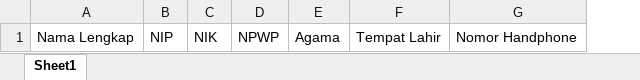
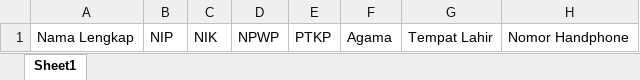
Before and after one commit to rcdevgames/jakhr, an Excel workbook: build/assets/templates/employee_multiple.xlsx, sheet Sheet1, drawn as a sheet; only a part is shown; values as stored, in another font and other column widths than the file's, no borders; the diff names each change by its address in the sheet, - before the commit and + after, or states it on an @@ line.

```diff
--- a/build/assets/templates/employee_multiple.xlsx (sheet Sheet1)
+++ b/build/assets/templates/employee_multiple.xlsx (sheet Sheet1)
+column E, row 1: PTKP
```
Also changed, not shown: public/assets/templates/employee_multiple.xlsx, 38 other files.
